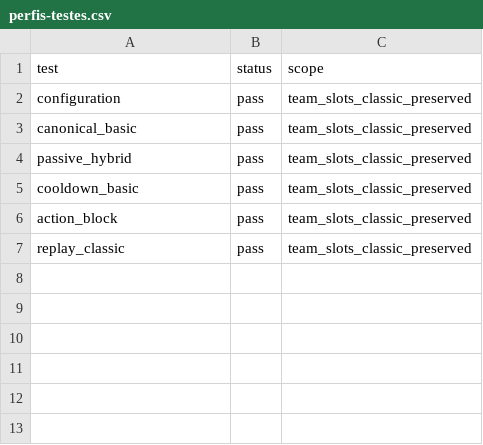
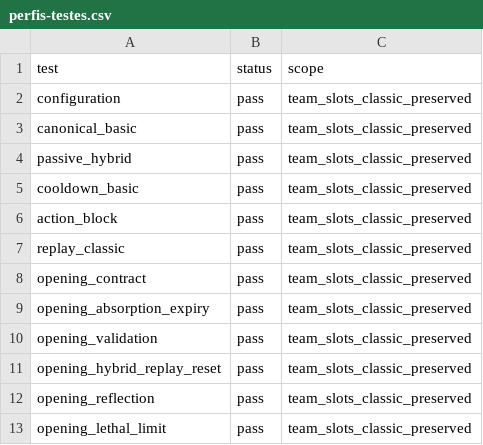
Before and after one commit to FelipeWolves/rpg-urbano, a CSV file: docs/batalhas/perfis-testes.csv, drawn as a sheet; the diff names each change by its address in the sheet, - before the commit and + after, or states it on an @@ line.

```diff
--- a/docs/batalhas/perfis-testes.csv
+++ b/docs/batalhas/perfis-testes.csv
+row 8: opening_contract | pass | team_slots_classic_preserved
+row 9: opening_absorption_expiry | pass | team_slots_classic_preserved
+row 10: opening_validation | pass | team_slots_classic_preserved
+row 11: opening_hybrid_replay_reset | pass | team_slots_classic_preserved
+row 12: opening_reflection | pass | team_slots_classic_preserved
+row 13: opening_lethal_limit | pass | team_slots_classic_preserved
```
Also changed, not shown: docs/batalhas/interacao-testes.csv, 20 other files.
